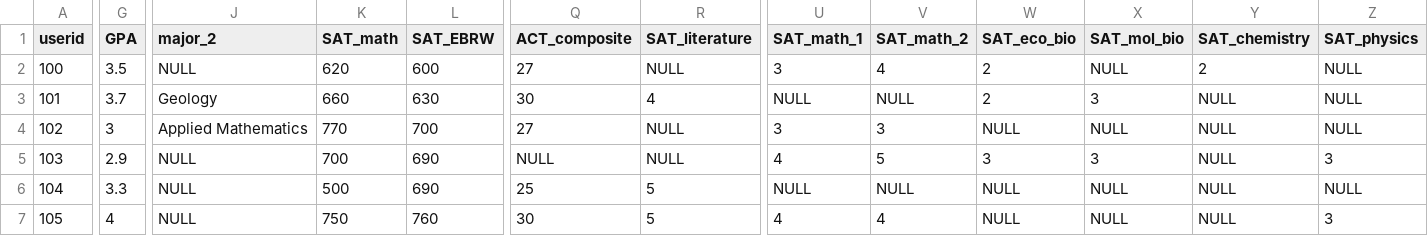
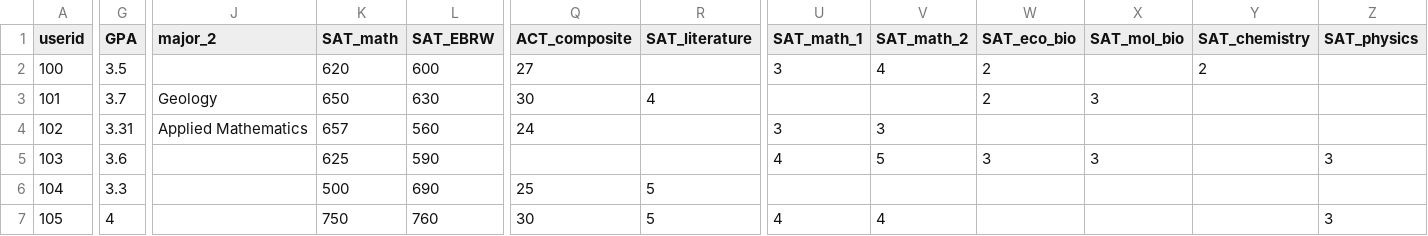
Before and after one commit to mseh1128/CSE416-c4me, a CSV file: backend/routes/StudentDataset/student_profile_dataset.csv, drawn as a sheet; only a part is shown, gaps mark what is left out; the diff covers the shown part only; the diff names each change by its address in the sheet, - before the commit and + after, or states it on an @@ line.

Commit message:
NULL values for student profs now work

```diff
--- a/backend/routes/StudentDataset/student_profile_dataset.csv
+++ b/backend/routes/StudentDataset/student_profile_dataset.csv
-J2 (major_2): NULL
+J2 (major_2): (empty)
-R2 (SAT_literature): NULL
+R2 (SAT_literature): (empty)
-X2 (SAT_mol_bio): NULL
+X2 (SAT_mol_bio): (empty)
-Z2:Z4 (SAT_physics): NULL
+Z2:Z4 (SAT_physics): (empty)
-K3 (SAT_math): 660
+K3 (SAT_math): 650
-U3 (SAT_math_1): NULL
+U3 (SAT_math_1): (empty)
-V3 (SAT_math_2): NULL
+V3 (SAT_math_2): (empty)
-Y3:Y7 (SAT_chemistry): NULL
+Y3:Y7 (SAT_chemistry): (empty)
-G4 (GPA): 3
+G4 (GPA): 3.31
-K4 (SAT_math): 770
+K4 (SAT_math): 657
-L4 (SAT_EBRW): 700
+L4 (SAT_EBRW): 560
-Q4 (ACT_composite): 27
+Q4 (ACT_composite): 24
-R4:R5 (SAT_literature): NULL
+R4:R5 (SAT_literature): (empty)
-W4 (SAT_eco_bio): NULL
+W4 (SAT_eco_bio): (empty)
-X4 (SAT_mol_bio): NULL
+X4 (SAT_mol_bio): (empty)
-G5 (GPA): 2.9
+G5 (GPA): 3.6
-J5:J7 (major_2): NULL
+J5:J7 (major_2): (empty)
-K5 (SAT_math): 700
+K5 (SAT_math): 625
-L5 (SAT_EBRW): 690
+L5 (SAT_EBRW): 590
-Q5 (ACT_composite): NULL
+Q5 (ACT_composite): (empty)
-U6 (SAT_math_1): NULL
+U6 (SAT_math_1): (empty)
-V6 (SAT_math_2): NULL
+V6 (SAT_math_2): (empty)
-W6:W7 (SAT_eco_bio): NULL
+W6:W7 (SAT_eco_bio): (empty)
-X6:X7 (SAT_mol_bio): NULL
+X6:X7 (SAT_mol_bio): (empty)
-Z6 (SAT_physics): NULL
+Z6 (SAT_physics): (empty)
```
Also changed, not shown: 6 edited cells elsewhere in this file, 1 other file.
